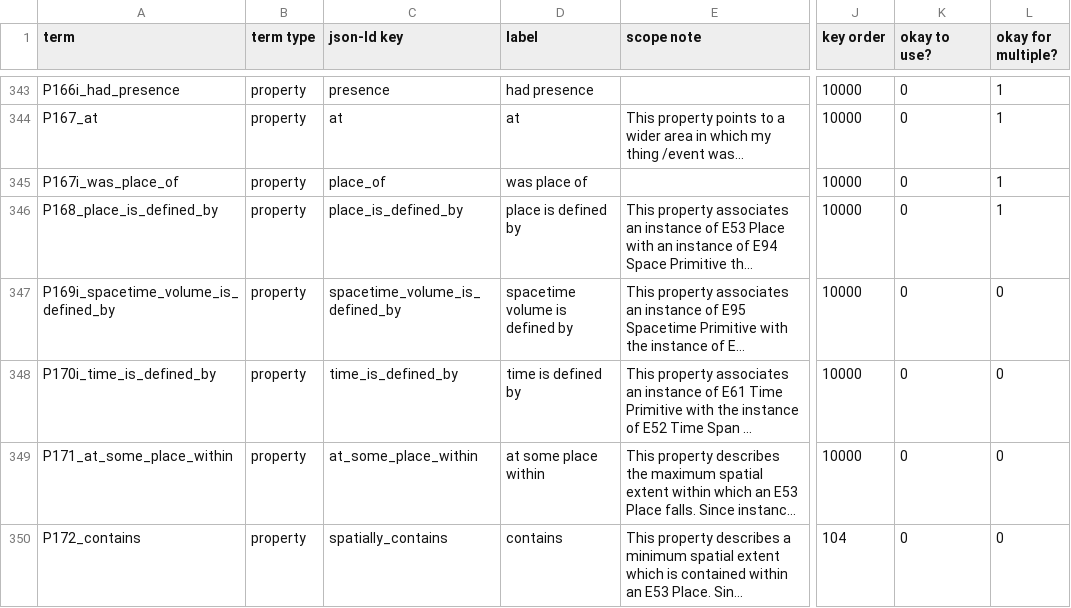
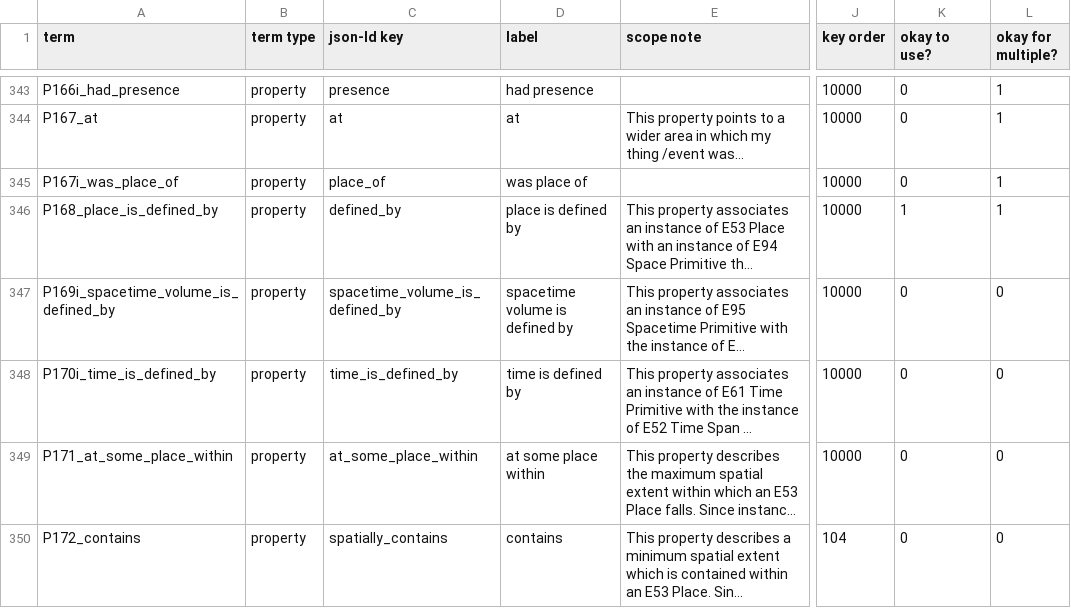
Before and after one commit to thegetty/crom, a TSV file: cromulent/data/crm_vocab.tsv, drawn as a sheet; only a part is shown, gaps mark what is left out; long unchanged cells end in …; the diff names each change by its address in the sheet, - before the commit and + after, or states it on an @@ line.

```diff
--- a/cromulent/data/crm_vocab.tsv
+++ b/cromulent/data/crm_vocab.tsv
-C346 (json-ld key): place_is_defined_by
+C346 (json-ld key): defined_by
-K346 (okay to use?): 0
+K346 (okay to use?): 1
```
Also changed, not shown: 3 other files.
